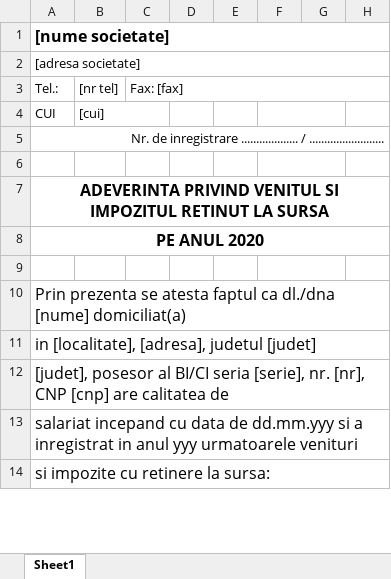
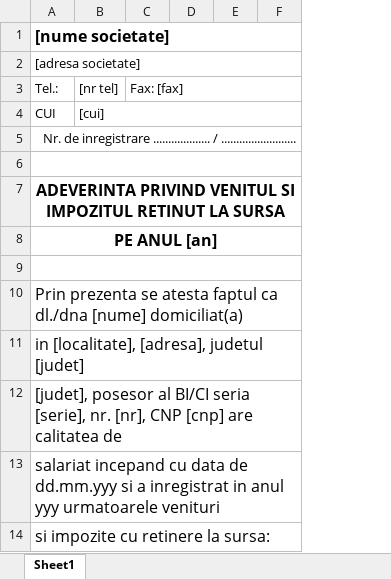
Before and after one commit to alexanderpope99/webapp-spring, an Excel workbook: server/src/main/java/net/guides/springboot2/crud/templates/AdeverintaDeVenit.xlsx, sheet Sheet1, drawn as a sheet; only a part is shown; values as stored, in another font and other column widths than the file's, no borders; removed rows and columns are numbered as before the commit, all else as after; the diff covers the shown part only; the diff names each change by its address in the sheet, - before the commit and + after, or states it on an @@ line.

```diff
--- a/server/src/main/java/net/guides/springboot2/crud/templates/AdeverintaDeVenit.xlsx (sheet Sheet1)
+++ b/server/src/main/java/net/guides/springboot2/crud/templates/AdeverintaDeVenit.xlsx (sheet Sheet1)
-column F, empty
-column G, empty
-B4:C4 merged
+B4:F4 merged
+A6:F6 merged
-A8: PE ANUL 2020
+A8: PE ANUL [an]
+A9:F9 merged
```
Also changed, not shown: 3 added rows, 16 removed rows, 5 edited cells, cell formats and merged cells elsewhere in this sheet, 10 other files.
